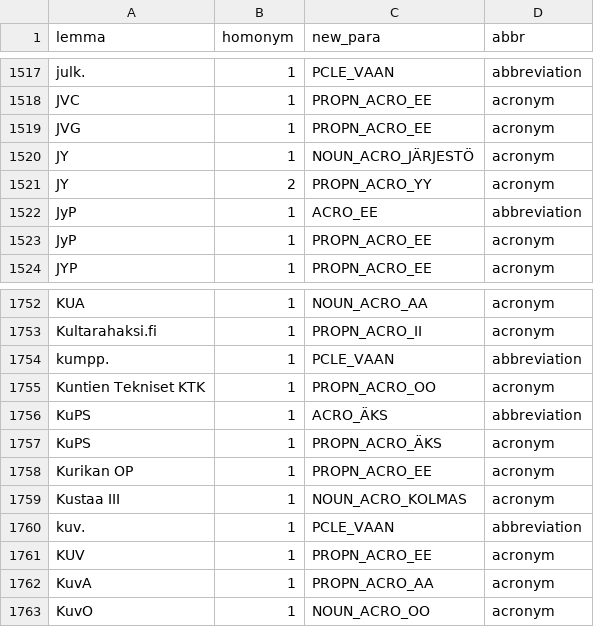
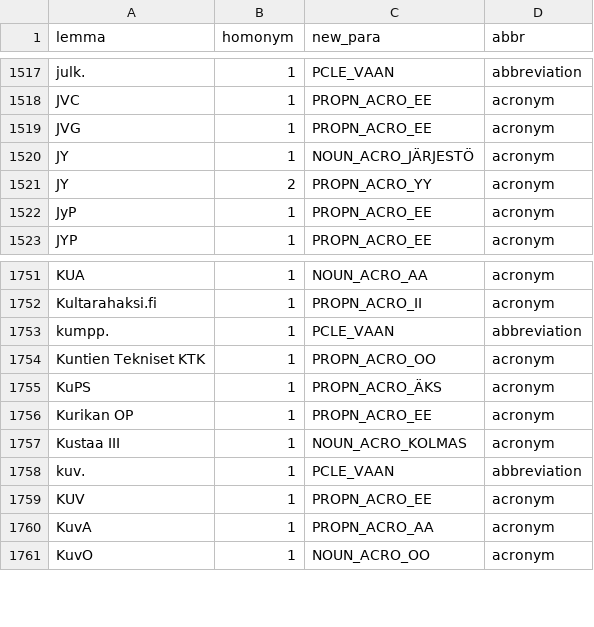
Before and after one commit to flammie/omorfi, a TSV file: src/attributes/abbr.tsv, drawn as a sheet; only a part is shown, gaps mark what is left out.

Commit message:
remove dupes

```diff
--- a/src/attributes/abbr.tsv
+++ b/src/attributes/abbr.tsv
@@ -1521,3 +1521,2 @@ JY	1	NOUN_ACRO_JÄRJESTÖ	acronym
 JY	2	PROPN_ACRO_YY	acronym
-JyP	1	ACRO_EE	abbreviation
 JyP	1	PROPN_ACRO_EE	acronym
@@ -1755,3 +1754,2 @@ kumpp.	1	PCLE_VAAN	abbreviation
 Kuntien Tekniset KTK	1	PROPN_ACRO_OO	acronym
-KuPS	1	ACRO_ÄKS	abbreviation
 KuPS	1	PROPN_ACRO_ÄKS	acronym
```
